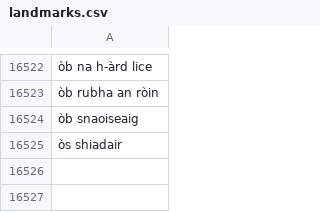
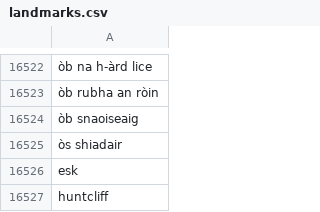
Before and after one commit to mjtriggs/lodge_classifier, a CSV file: lodge_classifier/data/dicts/landmarks.csv, drawn as a sheet; only a part is shown, gaps mark what is left out; the diff names each change by its address in the sheet, - before the commit and + after, or states it on an @@ line.

```diff
--- a/lodge_classifier/data/dicts/landmarks.csv
+++ b/lodge_classifier/data/dicts/landmarks.csv
+row 16526: esk
+row 16527: huntcliff
```
Also changed, not shown: lodge_classifier/sample_input.csv, 25 other files.
